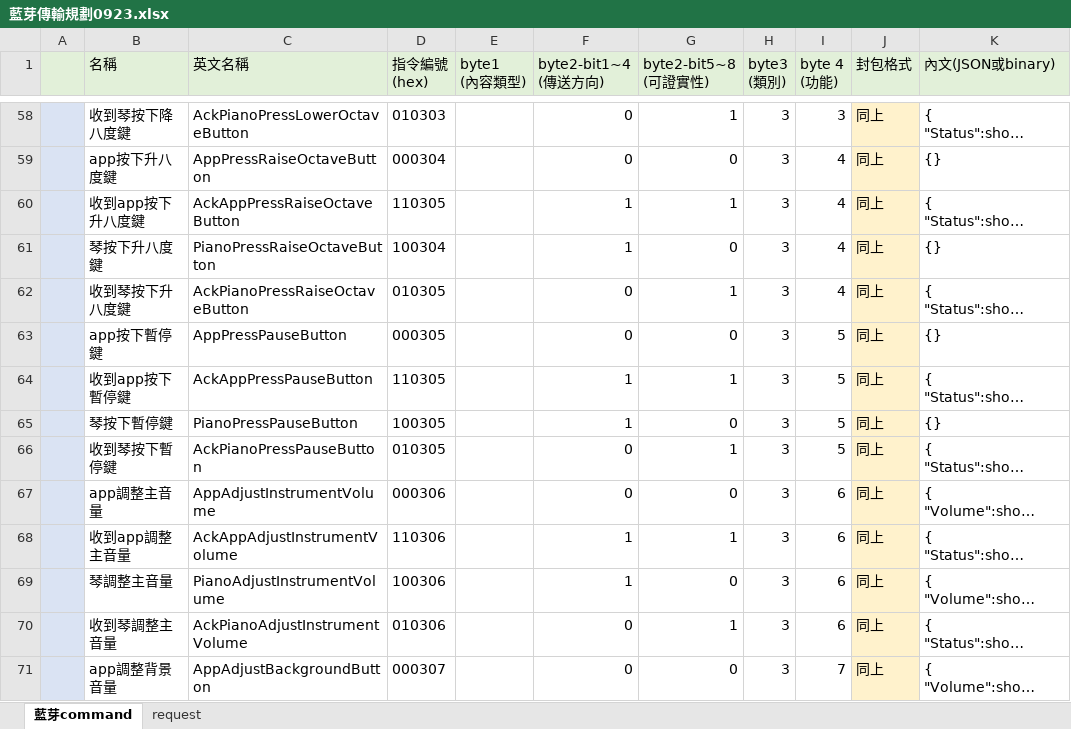
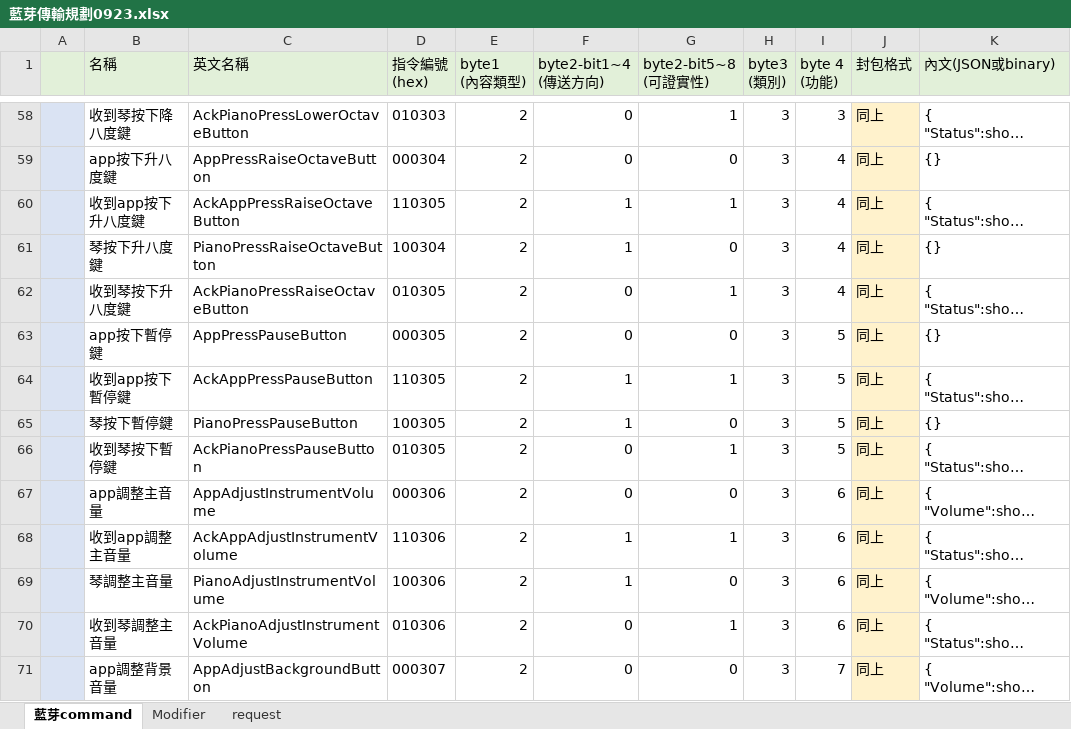
Before and after one commit to lisyaoran51/MeteoKB2, an Excel workbook: 藍芽傳輸規劃0923.xlsx, sheet 藍芽command, drawn as a sheet; only a part is shown, gaps mark what is left out; long unchanged cells end in …; values as stored, in another font and other column widths than the file's, no borders; the diff covers the shown part only; the diff names each change by its address in the sheet, - before the commit and + after, or states it on an @@ line.

```diff
--- a/藍芽傳輸規劃0923.xlsx (sheet 藍芽command)
+++ b/藍芽傳輸規劃0923.xlsx (sheet 藍芽command)
+sheet tab: Modifier
-E58:E71 (byte1 (內容類型)): (empty)
+E58:E71 (byte1 (內容類型)): 2
```
Also changed, not shown: 3 added rows, 2 removed rows, 411 edited cells and cell formats elsewhere in this sheet, 2 other files.
